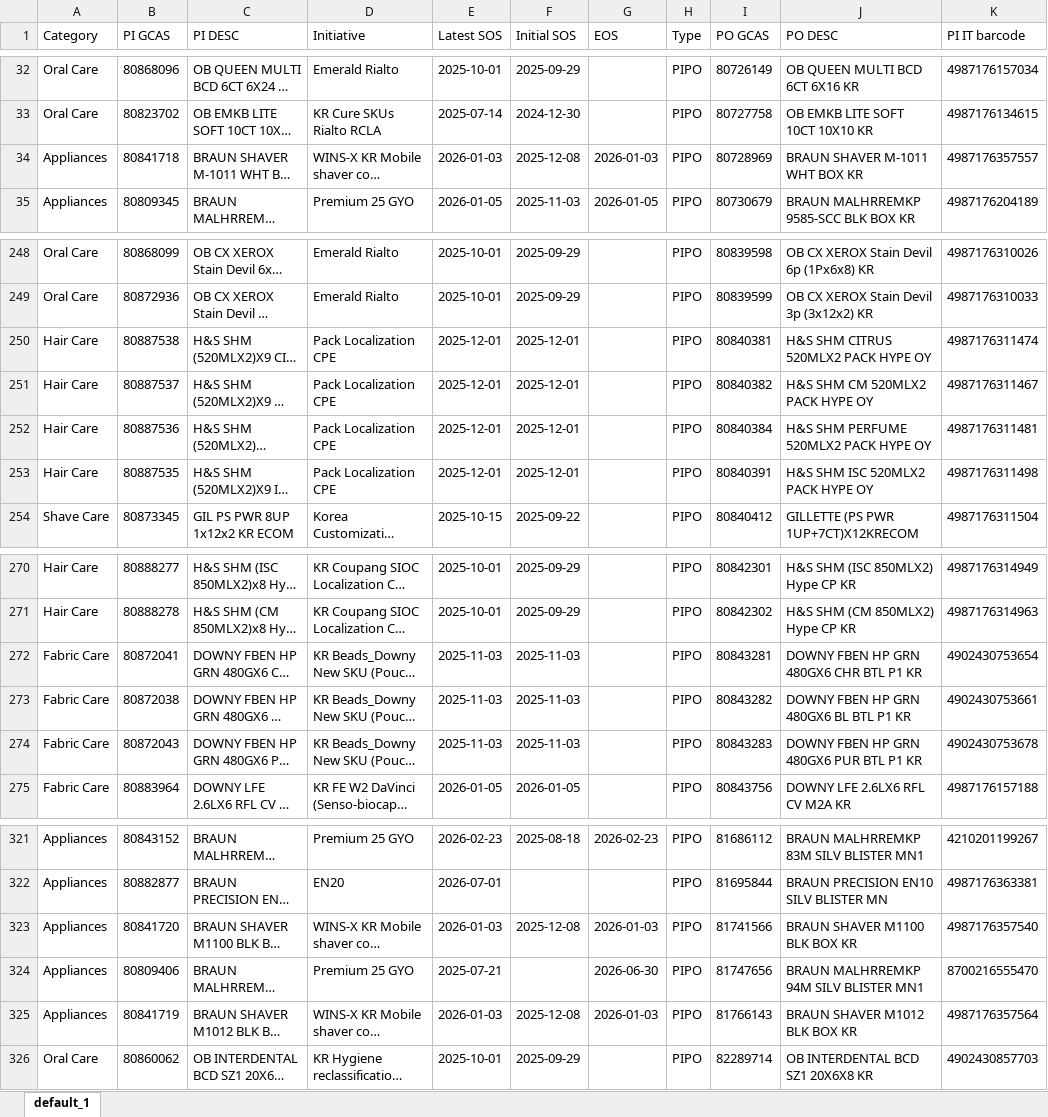
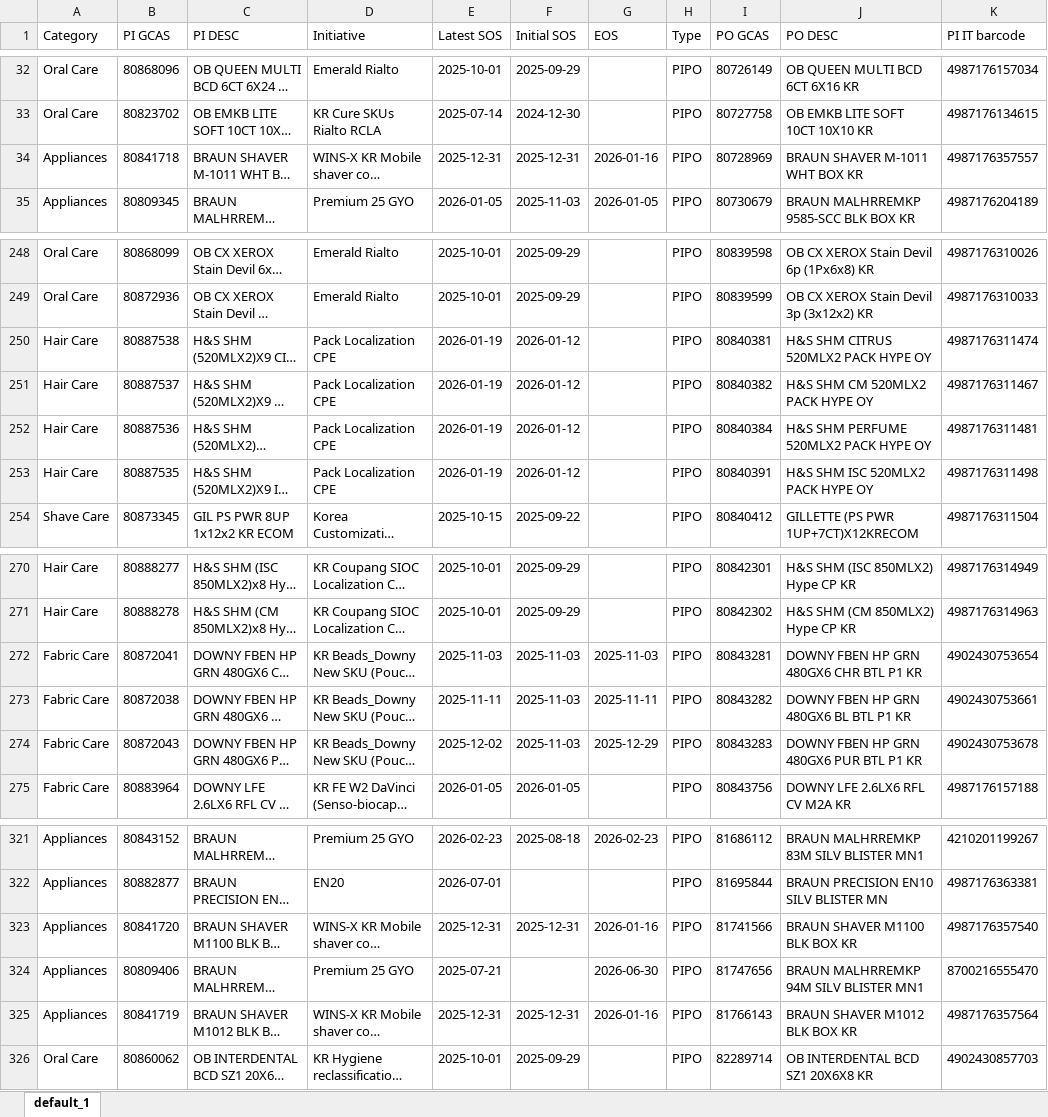
Before and after one commit to swanlee0729/pg.eagles.data, an Excel workbook: IOPT_KNIME.xlsx, sheet default_1, drawn as a sheet; only a part is shown, gaps mark what is left out; long unchanged cells end in …; values as stored, in another font and other column widths than the file's, no borders; the diff names each change by its address in the sheet, - before the commit and + after, or states it on an @@ line.

```diff
--- a/IOPT_KNIME.xlsx (sheet default_1)
+++ b/IOPT_KNIME.xlsx (sheet default_1)
-E34 (Latest SOS): 2026-01-03
+E34 (Latest SOS): 2025-12-31
-F34 (Initial SOS): 2025-12-08
+F34 (Initial SOS): 2025-12-31
-G34 (EOS): 2026-01-03
+G34 (EOS): 2026-01-16
-E250:E253 (Latest SOS): 2025-12-01
+E250:E253 (Latest SOS): 2026-01-19
-F250:F253 (Initial SOS): 2025-12-01
+F250:F253 (Initial SOS): 2026-01-12
-G272 (EOS): (empty)
+G272 (EOS): 2025-11-03
-E273 (Latest SOS): 2025-11-03
+E273 (Latest SOS): 2025-11-11
-G273 (EOS): (empty)
+G273 (EOS): 2025-11-11
-E274 (Latest SOS): 2025-11-03
+E274 (Latest SOS): 2025-12-02
-G274 (EOS): (empty)
+G274 (EOS): 2025-12-29
-E323 (Latest SOS): 2026-01-03
+E323 (Latest SOS): 2025-12-31
-F323 (Initial SOS): 2025-12-08
+F323 (Initial SOS): 2025-12-31
-G323 (EOS): 2026-01-03
+G323 (EOS): 2026-01-16
-E325 (Latest SOS): 2026-01-03
+E325 (Latest SOS): 2025-12-31
-F325 (Initial SOS): 2025-12-08
+F325 (Initial SOS): 2025-12-31
-G325 (EOS): 2026-01-03
+G325 (EOS): 2026-01-16
```
Also changed, not shown: Inventory_KNIME.xlsx, Priority_KNIME.xlsx, 4 other files.
